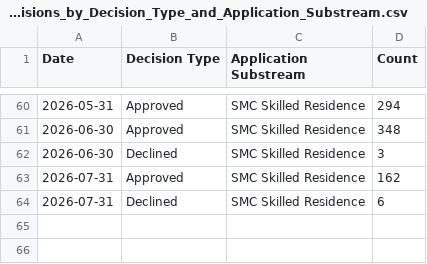
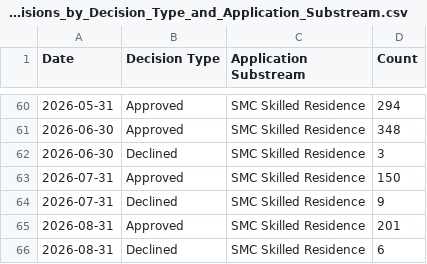
Before and after one commit to HoustonFrog/smc-estimator, a CSV file: data/CN/R1_Residence_Decisions_by_Decision_Type_and_Application_Substream.csv, drawn as a sheet; only a part is shown, gaps mark what is left out.

```diff
--- a/data/CN/R1_Residence_Decisions_by_Decision_Type_and_Application_Substream.csv
+++ b/data/CN/R1_Residence_Decisions_by_Decision_Type_and_Application_Substream.csv
@@ -62,3 +62,5 @@
 2026-06-30,"Declined","SMC Skilled Residence",3
-2026-07-31,"Approved","SMC Skilled Residence",162
-2026-07-31,"Declined","SMC Skilled Residence",6
+2026-07-31,"Approved","SMC Skilled Residence",150
+2026-07-31,"Declined","SMC Skilled Residence",9
+2026-08-31,"Approved","SMC Skilled Residence",201
+2026-08-31,"Declined","SMC Skilled Residence",6
```
Also changed, not shown: data/CN/R7_Residence_Accepted_by_Application_Stream.csv, data/CN/R8_Residence_On_Hand_by_Application_Stream.csv, 3 other files.
